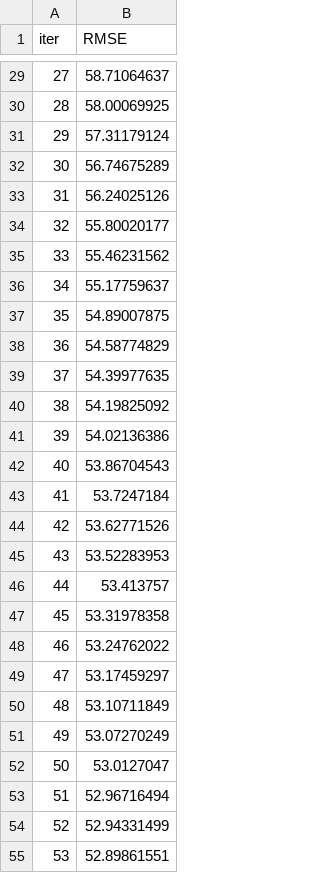
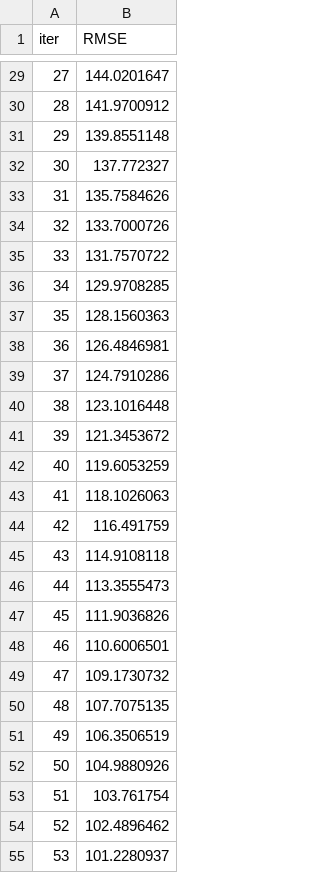
Before and after one commit to LuanViana/TG1, a TSV file: catboost_info/learn_error.tsv, drawn as a sheet; only a part is shown, gaps mark what is left out; the diff covers the shown part only.

```diff
--- a/catboost_info/learn_error.tsv
+++ b/catboost_info/learn_error.tsv
@@ -29,27 +29,27 @@ iter	RMSE
-27	58.71064637
-28	58.00069925
-29	57.31179124
-30	56.74675289
-31	56.24025126
-32	55.80020177
-33	55.46231562
-34	55.17759637
-35	54.89007875
-36	54.58774829
-37	54.39977635
-38	54.19825092
-39	54.02136386
-40	53.86704543
-41	53.7247184
-42	53.62771526
-43	53.52283953
-44	53.413757
-45	53.31978358
-46	53.24762022
-47	53.17459297
-48	53.10711849
-49	53.07270249
-50	53.0127047
-51	52.96716494
-52	52.94331499
-53	52.89861551
+27	144.0201647
+28	141.9700912
+29	139.8551148
+30	137.772327
+31	135.7584626
+32	133.7000726
+33	131.7570722
+34	129.9708285
+35	128.1560363
+36	126.4846981
+37	124.7910286
+38	123.1016448
+39	121.3453672
+40	119.6053259
+41	118.1026063
+42	116.491759
+43	114.9108118
+44	113.3555473
+45	111.9036826
+46	110.6006501
+47	109.1730732
+48	107.7075135
+49	106.3506519
+50	104.9880926
+51	103.761754
+52	102.4896462
+53	101.2280937
```
Also changed, not shown: 73 edited cells elsewhere in this file, catboost_info/time_left.tsv, 3 other files.
